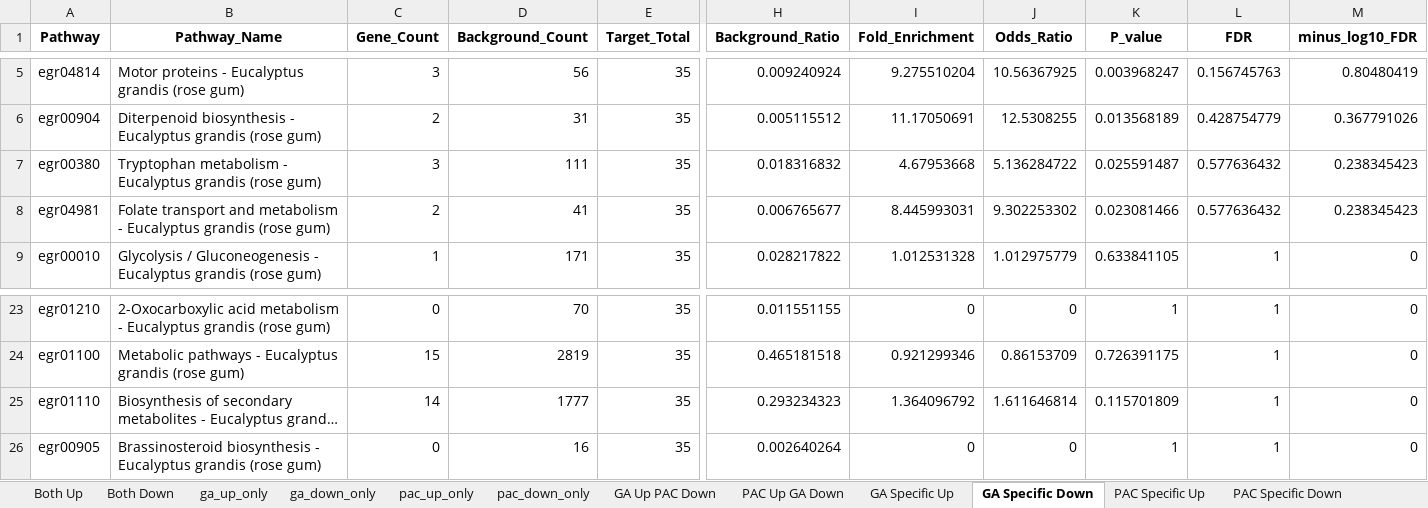
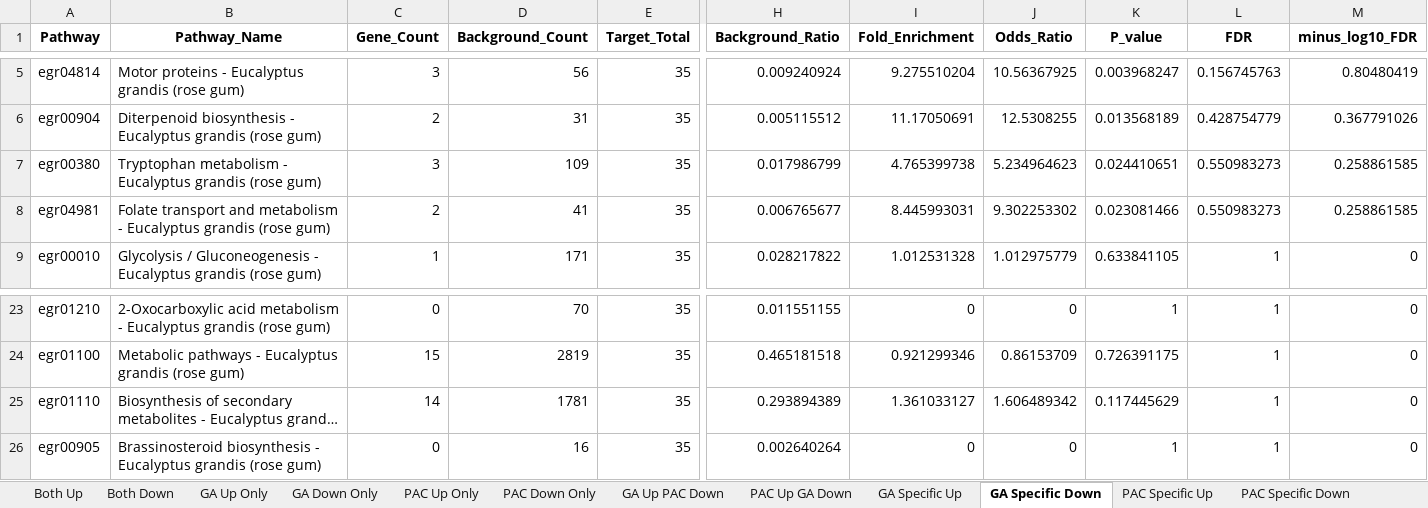
Before and after one commit to farshid61/Eucalyptus-GO-KEGG-Analysis, an Excel workbook: Group_KEGG_Enrichment.xlsx, sheet GA Specific Down, drawn as a sheet; only a part is shown, gaps mark what is left out; long unchanged cells end in …; values as stored, in another font and other column widths than the file's, no borders; the diff names each change by its address in the sheet, - before the commit and + after, or states it on an @@ line.

```diff
--- a/Group_KEGG_Enrichment.xlsx (sheet GA Specific Down)
+++ b/Group_KEGG_Enrichment.xlsx (sheet GA Specific Down)
-sheet tab: ga_up_only
+sheet tab: GA Up Only
-sheet tab: ga_down_only
+sheet tab: GA Down Only
-sheet tab: pac_up_only
+sheet tab: PAC Up Only
-sheet tab: pac_down_only
+sheet tab: PAC Down Only
-D7 (Background_Count): 111
+D7 (Background_Count): 109
-H7 (Background_Ratio): 0.018316832
+H7 (Background_Ratio): 0.017986799
-I7 (Fold_Enrichment): 4.67953668
+I7 (Fold_Enrichment): 4.765399738
-J7 (Odds_Ratio): 5.136284722
+J7 (Odds_Ratio): 5.234964623
-K7 (P_value): 0.025591487
+K7 (P_value): 0.024410651
-L7:L8 (FDR): 0.577636432
+L7:L8 (FDR): 0.550983273
-M7:M8 (minus_log10_FDR): 0.238345423
+M7:M8 (minus_log10_FDR): 0.258861585
-D25 (Background_Count): 1777
+D25 (Background_Count): 1781
-H25 (Background_Ratio): 0.293234323
+H25 (Background_Ratio): 0.293894389
-I25 (Fold_Enrichment): 1.364096792
+I25 (Fold_Enrichment): 1.361033127
-J25 (Odds_Ratio): 1.611646814
+J25 (Odds_Ratio): 1.606489342
-K25 (P_value): 0.115701809
+K25 (P_value): 0.117445629
```
Also changed, not shown: sheet PAC Down Only, sheet GA Up Only, sheet PAC Up Only, sheet Both Down, sheet PAC Specific Up, sheet Both Up, 3 more sheets, DEG_Groups.xlsx, KEGG_Coverage_All.xlsx, 19 other files.
